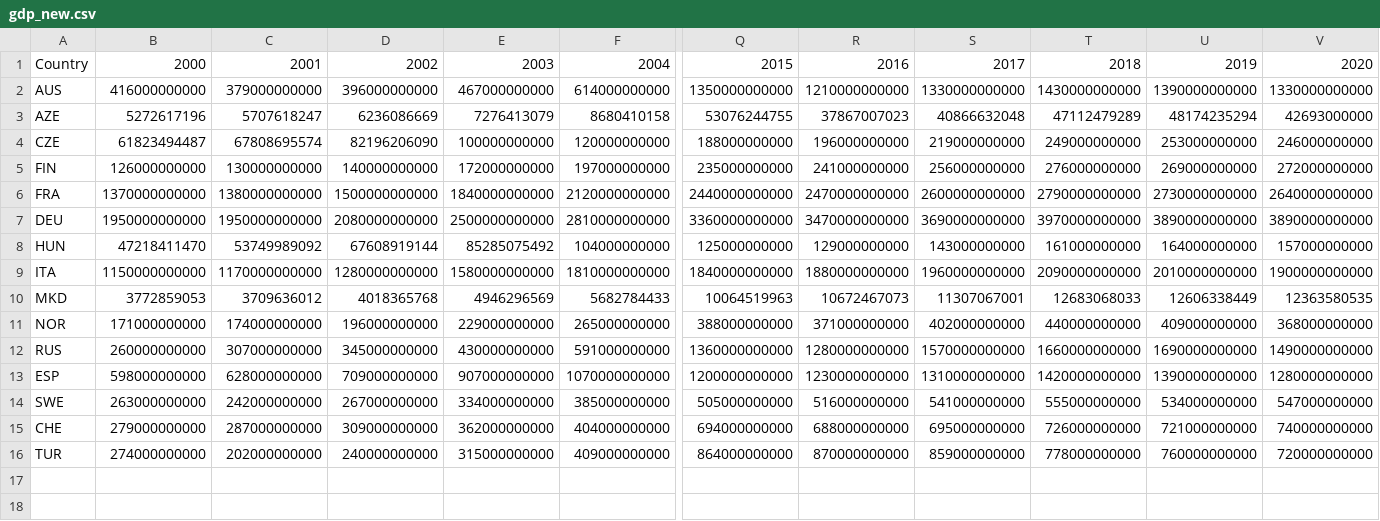
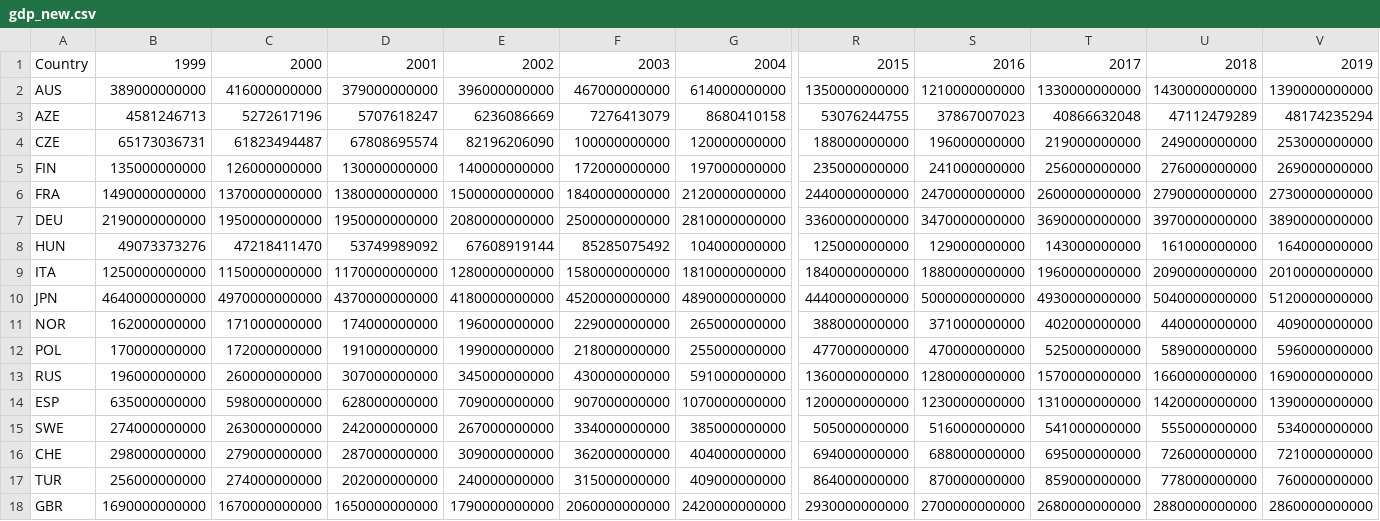
Before and after one commit to SmBuismn/Group_21_Python_project, a CSV file: gdp_new.csv, drawn as a sheet; only a part is shown, gaps mark what is left out; removed rows and columns are numbered as before the commit, all else as after; rows hold the shown columns only; the diff names each change by its address in the sheet, - before the commit and + after, or states it on an @@ line.

```diff
--- a/gdp_new.csv
+++ b/gdp_new.csv
+column B, rows 1-9: 1999 | 389000000000 | 4581246713 | 65173036731 | 135000000000 | 1490000000000 | 2190000000000 | 49073373276 | 1250000000000; row 11: 162000000000; rows 13-17: 196000000000 | 635000000000 | 274000000000 | 298000000000 | 256000000000
-column V, rows 1-9: 2020 | 1330000000000 | 42693000000 | 246000000000 | 272000000000 | 2640000000000 | 3890000000000 | 157000000000 | 1900000000000; rows 11-16: 368000000000 | 1490000000000 | 1280000000000 | 547000000000 | 740000000000 | 720000000000
-row 10: MKD | 3772859053 | 3709636012 | 4018365768 | 4946296569 | 5682784433 | 10064519963 | 10672467073 | 11307067001 | 12683068033 | 12606338449 | 12363580535
+row 10: JPN | 4640000000000 | 4970000000000 | 4370000000000 | 4180000000000 | 4520000000000 | 4890000000000 | 4440000000000 | 5000000000000 | 4930000000000 | 5040000000000 | 5120000000000
+row 12: POL | 170000000000 | 172000000000 | 191000000000 | 199000000000 | 218000000000 | 255000000000 | 477000000000 | 470000000000 | 525000000000 | 589000000000 | 596000000000
+row 18: GBR | 1690000000000 | 1670000000000 | 1650000000000 | 1790000000000 | 2060000000000 | 2420000000000 | 2930000000000 | 2700000000000 | 2680000000000 | 2880000000000 | 2860000000000
```
Also changed, not shown: gdp_per_capita_new.csv, infrastructure_road_new.csv, 4 other files.
